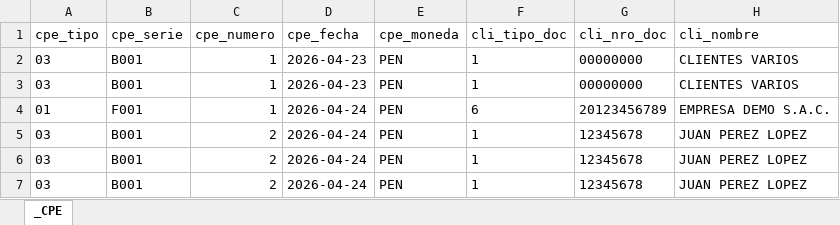
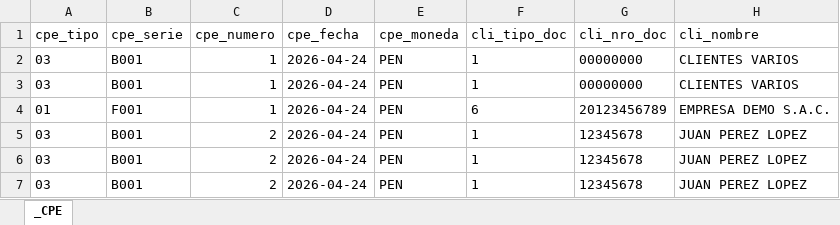
Before and after one commit to disateq-dev/disateq-motor-cpe-v5, an Excel workbook: ventas_pos_prueba.xlsx, sheet _CPE, drawn as a sheet; only a part is shown; values as stored, in another font and other column widths than the file's, no borders; the diff names each change by its address in the sheet, - before the commit and + after, or states it on an @@ line.

```diff
--- a/ventas_pos_prueba.xlsx (sheet _CPE)
+++ b/ventas_pos_prueba.xlsx (sheet _CPE)
-D2:D3 (cpe_fecha): 2026-04-23
+D2:D3 (cpe_fecha): 2026-04-24
```
Also changed, not shown: 13 other files.
